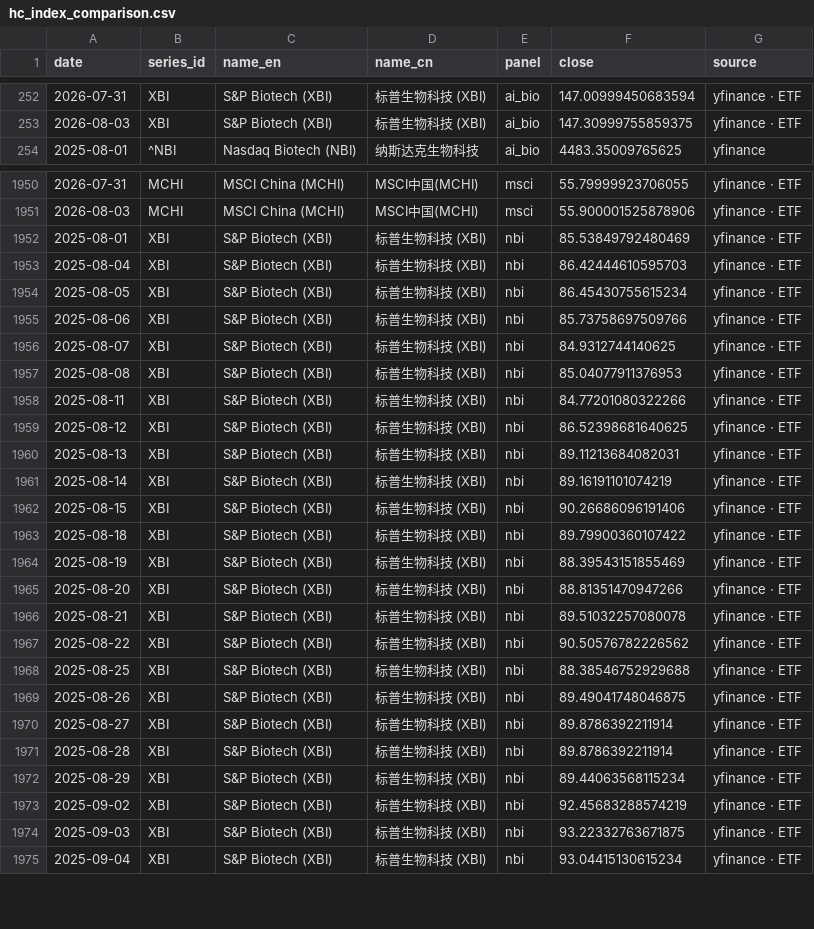
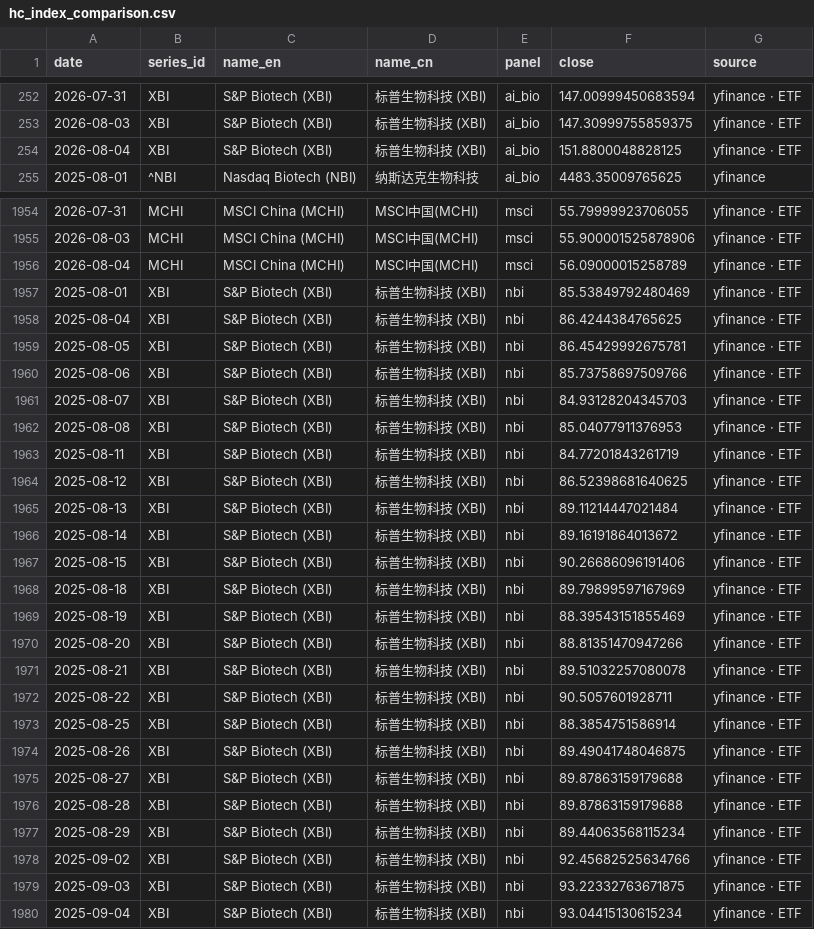
Before and after one commit to chenhongdao2-blip/invest-dashboard, a CSV file: data/external/hc_index_comparison.csv, drawn as a sheet; only a part is shown, gaps mark what is left out; the diff covers the shown part only.

Commit message:
data: public market refresh 2026-08-04 [skip ci]

```diff
--- a/data/external/hc_index_comparison.csv
+++ b/data/external/hc_index_comparison.csv
@@ -253,2 +253,3 @@ date,series_id,name_en,name_cn,panel,close,source
 2026-08-03,XBI,S&P Biotech (XBI),标普生物科技 (XBI),ai_bio,147.30999755859375,yfinance · ETF
+2026-08-04,XBI,S&P Biotech (XBI),标普生物科技 (XBI),ai_bio,151.8800048828125,yfinance · ETF
 2025-08-01,^NBI,Nasdaq Biotech (NBI),纳斯达克生物科技,ai_bio,4483.35009765625,yfinance
@@ -1951,14 +1955,15 @@ date,series_id,name_en,name_cn,panel,close,source
 2026-08-03,MCHI,MSCI China (MCHI),MSCI中国(MCHI),msci,55.900001525878906,yfinance · ETF
+2026-08-04,MCHI,MSCI China (MCHI),MSCI中国(MCHI),msci,56.09000015258789,yfinance · ETF
 2025-08-01,XBI,S&P Biotech (XBI),标普生物科技 (XBI),nbi,85.53849792480469,yfinance · ETF
-2025-08-04,XBI,S&P Biotech (XBI),标普生物科技 (XBI),nbi,86.42444610595703,yfinance · ETF
-2025-08-05,XBI,S&P Biotech (XBI),标普生物科技 (XBI),nbi,86.45430755615234,yfinance · ETF
+2025-08-04,XBI,S&P Biotech (XBI),标普生物科技 (XBI),nbi,86.4244384765625,yfinance · ETF
+2025-08-05,XBI,S&P Biotech (XBI),标普生物科技 (XBI),nbi,86.45429992675781,yfinance · ETF
 2025-08-06,XBI,S&P Biotech (XBI),标普生物科技 (XBI),nbi,85.73758697509766,yfinance · ETF
-2025-08-07,XBI,S&P Biotech (XBI),标普生物科技 (XBI),nbi,84.9312744140625,yfinance · ETF
+2025-08-07,XBI,S&P Biotech (XBI),标普生物科技 (XBI),nbi,84.93128204345703,yfinance · ETF
 2025-08-08,XBI,S&P Biotech (XBI),标普生物科技 (XBI),nbi,85.04077911376953,yfinance · ETF
-2025-08-11,XBI,S&P Biotech (XBI),标普生物科技 (XBI),nbi,84.77201080322266,yfinance · ETF
+2025-08-11,XBI,S&P Biotech (XBI),标普生物科技 (XBI),nbi,84.77201843261719,yfinance · ETF
 2025-08-12,XBI,S&P Biotech (XBI),标普生物科技 (XBI),nbi,86.52398681640625,yfinance · ETF
-2025-08-13,XBI,S&P Biotech (XBI),标普生物科技 (XBI),nbi,89.11213684082031,yfinance · ETF
-2025-08-14,XBI,S&P Biotech (XBI),标普生物科技 (XBI),nbi,89.16191101074219,yfinance · ETF
+2025-08-13,XBI,S&P Biotech (XBI),标普生物科技 (XBI),nbi,89.11214447021484,yfinance · ETF
+2025-08-14,XBI,S&P Biotech (XBI),标普生物科技 (XBI),nbi,89.16191864013672,yfinance · ETF
 2025-08-15,XBI,S&P Biotech (XBI),标普生物科技 (XBI),nbi,90.26686096191406,yfinance · ETF
-2025-08-18,XBI,S&P Biotech (XBI),标普生物科技 (XBI),nbi,89.79900360107422,yfinance · ETF
+2025-08-18,XBI,S&P Biotech (XBI),标普生物科技 (XBI),nbi,89.79899597167969,yfinance · ETF
 2025-08-19,XBI,S&P Biotech (XBI),标普生物科技 (XBI),nbi,88.39543151855469,yfinance · ETF
@@ -1966,9 +1971,9 @@ date,series_id,name_en,name_cn,panel,close,source
 2025-08-21,XBI,S&P Biotech (XBI),标普生物科技 (XBI),nbi,89.51032257080078,yfinance · ETF
-2025-08-22,XBI,S&P Biotech (XBI),标普生物科技 (XBI),nbi,90.50576782226562,yfinance · ETF
-2025-08-25,XBI,S&P Biotech (XBI),标普生物科技 (XBI),nbi,88.38546752929688,yfinance · ETF
+2025-08-22,XBI,S&P Biotech (XBI),标普生物科技 (XBI),nbi,90.5057601928711,yfinance · ETF
+2025-08-25,XBI,S&P Biotech (XBI),标普生物科技 (XBI),nbi,88.3854751586914,yfinance · ETF
 2025-08-26,XBI,S&P Biotech (XBI),标普生物科技 (XBI),nbi,89.49041748046875,yfinance · ETF
-2025-08-27,XBI,S&P Biotech (XBI),标普生物科技 (XBI),nbi,89.8786392211914,yfinance · ETF
-2025-08-28,XBI,S&P Biotech (XBI),标普生物科技 (XBI),nbi,89.8786392211914,yfinance · ETF
+2025-08-27,XBI,S&P Biotech (XBI),标普生物科技 (XBI),nbi,89.87863159179688,yfinance · ETF
+2025-08-28,XBI,S&P Biotech (XBI),标普生物科技 (XBI),nbi,89.87863159179688,yfinance · ETF
 2025-08-29,XBI,S&P Biotech (XBI),标普生物科技 (XBI),nbi,89.44063568115234,yfinance · ETF
-2025-09-02,XBI,S&P Biotech (XBI),标普生物科技 (XBI),nbi,92.45683288574219,yfinance · ETF
+2025-09-02,XBI,S&P Biotech (XBI),标普生物科技 (XBI),nbi,92.45682525634766,yfinance · ETF
 2025-09-03,XBI,S&P Biotech (XBI),标普生物科技 (XBI),nbi,93.22332763671875,yfinance · ETF
```
Also changed, not shown: 7 added rows and 95 edited cells elsewhere in this file, 3 other files.
